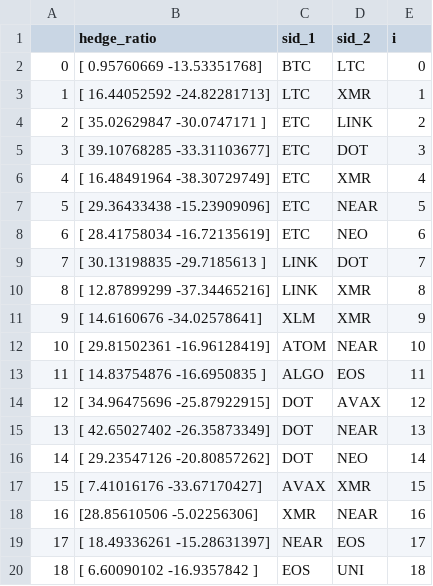
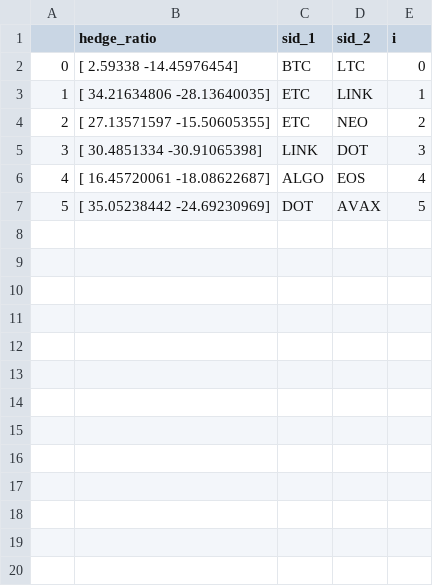
Before and after one commit to beannguyen/crypto-pair-trading, a CSV file: src/research/coint_df_1h.csv, drawn as a sheet; removed rows and columns are numbered as before the commit, all else as after; the diff names each change by its address in the sheet, - before the commit and + after, or states it on an @@ line.

```diff
--- a/src/research/coint_df_1h.csv
+++ b/src/research/coint_df_1h.csv
-B2 (hedge_ratio): [ 0.95760669 -13.53351768]
+B2 (hedge_ratio): [ 2.59338 -14.45976454]
-row 3: 1 | [ 16.44052592 -24.82281713] | LTC | XMR | 1
@@ column A renumbered between rows 3 and 7 @@
-B3 (hedge_ratio): [ 35.02629847 -30.0747171 ]
+B3 (hedge_ratio): [ 34.21634806 -28.13640035]
-E3 (i): 2
+E3 (i): 1
-row 5: 3 | [ 39.10768285 -33.31103677] | ETC | DOT | 3
-row 6: 4 | [ 16.48491964 -38.30729749] | ETC | XMR | 4
-row 7: 5 | [ 29.36433438 -15.23909096] | ETC | NEAR | 5
-B4 (hedge_ratio): [ 28.41758034 -16.72135619]
+B4 (hedge_ratio): [ 27.13571597 -15.50605355]
-E4 (i): 6
+E4 (i): 2
-B5 (hedge_ratio): [ 30.13198835 -29.7185613 ]
+B5 (hedge_ratio): [ 30.4851334 -30.91065398]
-E5 (i): 7
+E5 (i): 3
-row 10: 8 | [ 12.87899299 -37.34465216] | LINK | XMR | 8
-row 11: 9 | [ 14.6160676 -34.02578641] | XLM | XMR | 9
-row 12: 10 | [ 29.81502361 -16.96128419] | ATOM | NEAR | 10
-B6 (hedge_ratio): [ 14.83754876 -16.6950835 ]
+B6 (hedge_ratio): [ 16.45720061 -18.08622687]
-E6 (i): 11
+E6 (i): 4
-B7 (hedge_ratio): [ 34.96475696 -25.87922915]
+B7 (hedge_ratio): [ 35.05238442 -24.69230969]
-E7 (i): 12
+E7 (i): 5
-row 15: 13 | [ 42.65027402 -26.35873349] | DOT | NEAR | 13
-row 16: 14 | [ 29.23547126 -20.80857262] | DOT | NEO | 14
-row 17: 15 | [ 7.41016176 -33.67170427] | AVAX | XMR | 15
-row 18: 16 | [28.85610506 -5.02256306] | XMR | NEAR | 16
-row 19: 17 | [ 18.49336261 -15.28631397] | NEAR | EOS | 17
-row 20: 18 | [ 6.60090102 -16.9357842 ] | EOS | UNI | 18
```
Also changed, not shown: src/research/coint_df_15m.csv, src/research/stationary_df_1h.csv, 4 other files.
